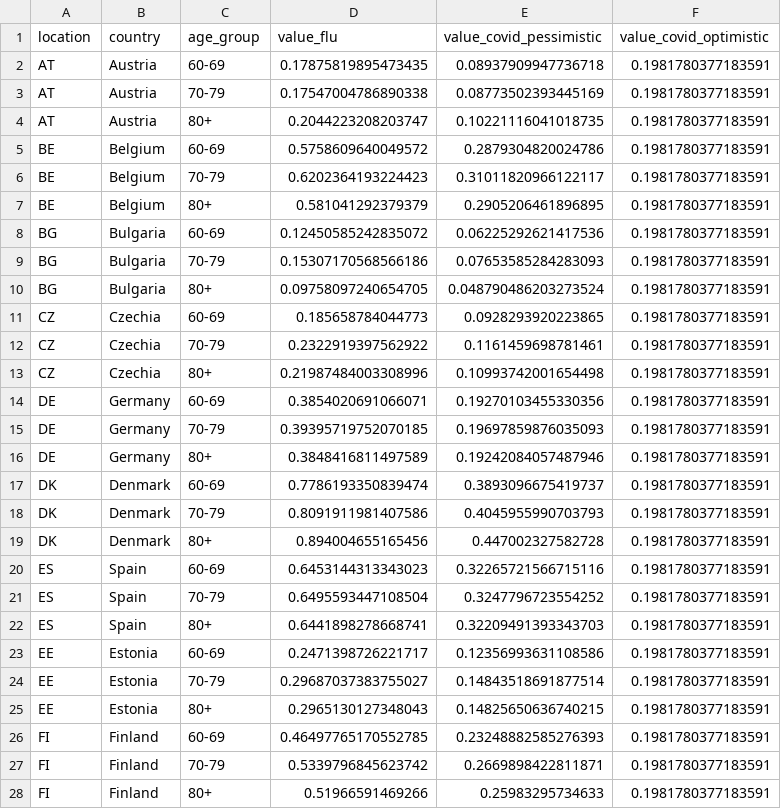
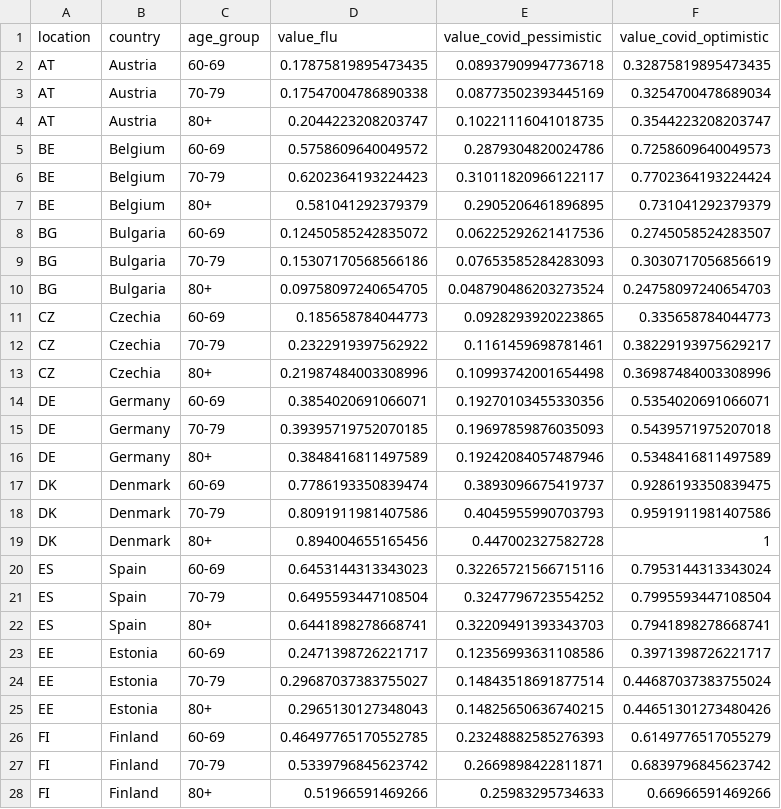
Before and after one commit to european-modelling-hubs/covid19-scenario-hub-europe, a CSV file: data-truth/data/Round_5_vaccination_uptake.csv, drawn as a sheet; only a part is shown; the diff covers the shown part only.

Commit message:
Add files via upload

```diff
--- a/data-truth/data/Round_5_vaccination_uptake.csv
+++ b/data-truth/data/Round_5_vaccination_uptake.csv
@@ -1,28 +1,28 @@
 location,country,age_group,value_flu,value_covid_pessimistic,value_covid_optimistic
-AT,Austria,60-69,0.17875819895473435,0.08937909947736718,0.1981780377183591
-AT,Austria,70-79,0.17547004786890338,0.08773502393445169,0.1981780377183591
-AT,Austria,80+,0.2044223208203747,0.10221116041018735,0.1981780377183591
-BE,Belgium,60-69,0.5758609640049572,0.2879304820024786,0.1981780377183591
-BE,Belgium,70-79,0.6202364193224423,0.31011820966122117,0.1981780377183591
-BE,Belgium,80+,0.581041292379379,0.2905206461896895,0.1981780377183591
-BG,Bulgaria,60-69,0.12450585242835072,0.06225292621417536,0.1981780377183591
-BG,Bulgaria,70-79,0.15307170568566186,0.07653585284283093,0.1981780377183591
-BG,Bulgaria,80+,0.09758097240654705,0.048790486203273524,0.1981780377183591
-CZ,Czechia,60-69,0.185658784044773,0.0928293920223865,0.1981780377183591
-CZ,Czechia,70-79,0.2322919397562922,0.1161459698781461,0.1981780377183591
-CZ,Czechia,80+,0.21987484003308996,0.10993742001654498,0.1981780377183591
-DE,Germany,60-69,0.3854020691066071,0.19270103455330356,0.1981780377183591
-DE,Germany,70-79,0.39395719752070185,0.19697859876035093,0.1981780377183591
-DE,Germany,80+,0.3848416811497589,0.19242084057487946,0.1981780377183591
-DK,Denmark,60-69,0.7786193350839474,0.3893096675419737,0.1981780377183591
-DK,Denmark,70-79,0.8091911981407586,0.4045955990703793,0.1981780377183591
-DK,Denmark,80+,0.894004655165456,0.447002327582728,0.1981780377183591
-ES,Spain,60-69,0.6453144313343023,0.32265721566715116,0.1981780377183591
-ES,Spain,70-79,0.6495593447108504,0.3247796723554252,0.1981780377183591
-ES,Spain,80+,0.6441898278668741,0.32209491393343703,0.1981780377183591
-EE,Estonia,60-69,0.2471398726221717,0.12356993631108586,0.1981780377183591
-EE,Estonia,70-79,0.29687037383755027,0.14843518691877514,0.1981780377183591
-EE,Estonia,80+,0.2965130127348043,0.14825650636740215,0.1981780377183591
-FI,Finland,60-69,0.46497765170552785,0.23248882585276393,0.1981780377183591
-FI,Finland,70-79,0.5339796845623742,0.2669898422811871,0.1981780377183591
-FI,Finland,80+,0.51966591469266,0.25983295734633,0.1981780377183591
+AT,Austria,60-69,0.17875819895473435,0.08937909947736718,0.32875819895473435
+AT,Austria,70-79,0.17547004786890338,0.08773502393445169,0.3254700478689034
+AT,Austria,80+,0.2044223208203747,0.10221116041018735,0.3544223208203747
+BE,Belgium,60-69,0.5758609640049572,0.2879304820024786,0.7258609640049573
+BE,Belgium,70-79,0.6202364193224423,0.31011820966122117,0.7702364193224424
+BE,Belgium,80+,0.581041292379379,0.2905206461896895,0.731041292379379
+BG,Bulgaria,60-69,0.12450585242835072,0.06225292621417536,0.2745058524283507
+BG,Bulgaria,70-79,0.15307170568566186,0.07653585284283093,0.3030717056856619
+BG,Bulgaria,80+,0.09758097240654705,0.048790486203273524,0.24758097240654703
+CZ,Czechia,60-69,0.185658784044773,0.0928293920223865,0.335658784044773
+CZ,Czechia,70-79,0.2322919397562922,0.1161459698781461,0.38229193975629217
+CZ,Czechia,80+,0.21987484003308996,0.10993742001654498,0.36987484003308996
+DE,Germany,60-69,0.3854020691066071,0.19270103455330356,0.5354020691066071
+DE,Germany,70-79,0.39395719752070185,0.19697859876035093,0.5439571975207018
+DE,Germany,80+,0.3848416811497589,0.19242084057487946,0.5348416811497589
+DK,Denmark,60-69,0.7786193350839474,0.3893096675419737,0.9286193350839475
+DK,Denmark,70-79,0.8091911981407586,0.4045955990703793,0.9591911981407586
+DK,Denmark,80+,0.894004655165456,0.447002327582728,1
+ES,Spain,60-69,0.6453144313343023,0.32265721566715116,0.7953144313343024
+ES,Spain,70-79,0.6495593447108504,0.3247796723554252,0.7995593447108504
+ES,Spain,80+,0.6441898278668741,0.32209491393343703,0.7941898278668741
+EE,Estonia,60-69,0.2471398726221717,0.12356993631108586,0.3971398726221717
+EE,Estonia,70-79,0.29687037383755027,0.14843518691877514,0.44687037383755024
+EE,Estonia,80+,0.2965130127348043,0.14825650636740215,0.44651301273480426
+FI,Finland,60-69,0.46497765170552785,0.23248882585276393,0.6149776517055279
+FI,Finland,70-79,0.5339796845623742,0.2669898422811871,0.6839796845623742
+FI,Finland,80+,0.51966591469266,0.25983295734633,0.66966591469266
```
Also changed, not shown: 56 edited cells elsewhere in this file.
